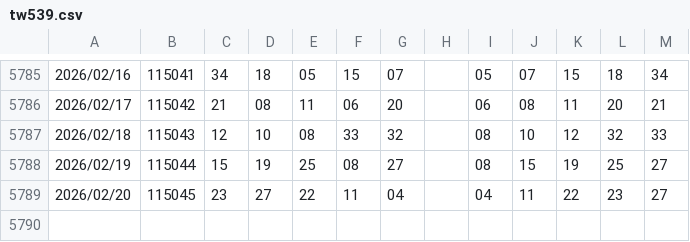
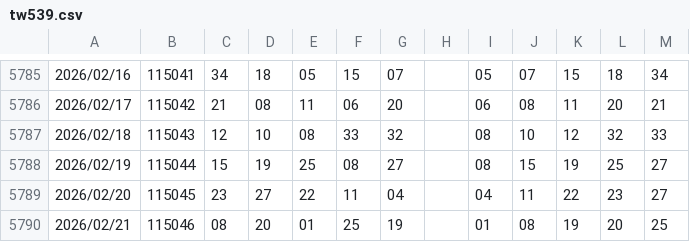
Before and after one commit to ccupcpop/LottePrj, a CSV file: tw539.csv, drawn as a sheet; only a part is shown, gaps mark what is left out.

```diff
--- a/tw539.csv
+++ b/tw539.csv
@@ -5789 +5789,2 @@
 2026/02/20,115045,23,27,22,11,04," ",04,11,22,23,27
+2026/02/21,115046,08,20,01,25,19," ",01,08,19,20,25
```
Also changed, not shown: 2 other files.
